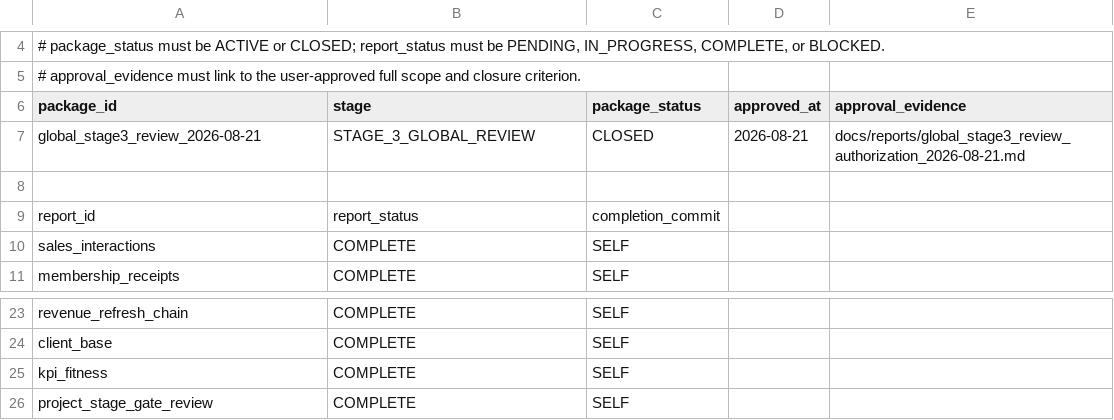
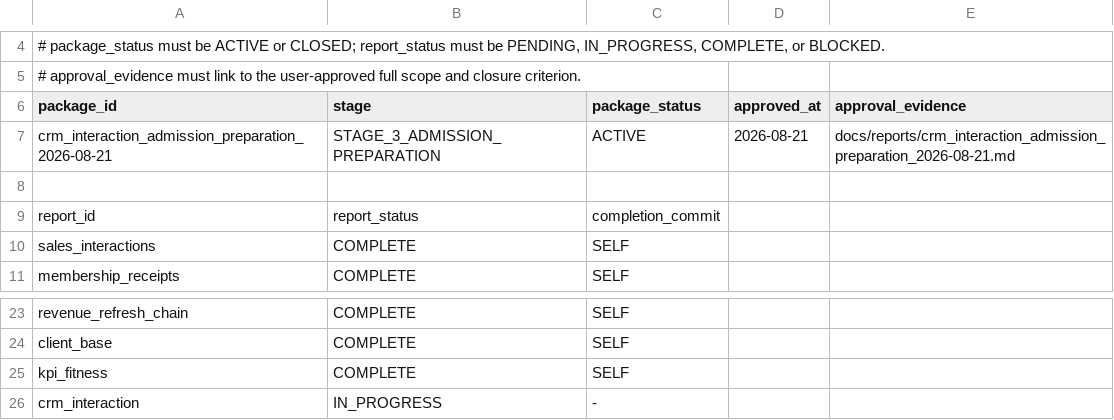
Before and after one commit to ilvkalinin/1c_to_powerBi, a TSV file: .agents/active_package.tsv, drawn as a sheet; only a part is shown, gaps mark what is left out; removed rows and columns are numbered as before the commit, all else as after; the diff names each change by its address in the sheet, - before the commit and + after, or states it on an @@ line.

```diff
--- a/.agents/active_package.tsv
+++ b/.agents/active_package.tsv
-row 7: global_stage3_review_2026-08-21 | STAGE_3_GLOBAL_REVIEW | CLOSED | 2026-08-21 | docs/reports/global_stage3_review_authorization_2026-08-21.md
+row 7: crm_interaction_admission_preparation_2026-08-21 | STAGE_3_ADMISSION_PREPARATION | ACTIVE | 2026-08-21 | docs/reports/crm_interaction_admission_preparation_2026-08-21.md
-row 26: project_stage_gate_review | COMPLETE | SELF
+row 26: crm_interaction | IN_PROGRESS | -
```
Also changed, not shown: .agents/project_stage_gate.tsv, .agents/report_checkpoint_ledger.tsv, 1 other file.
